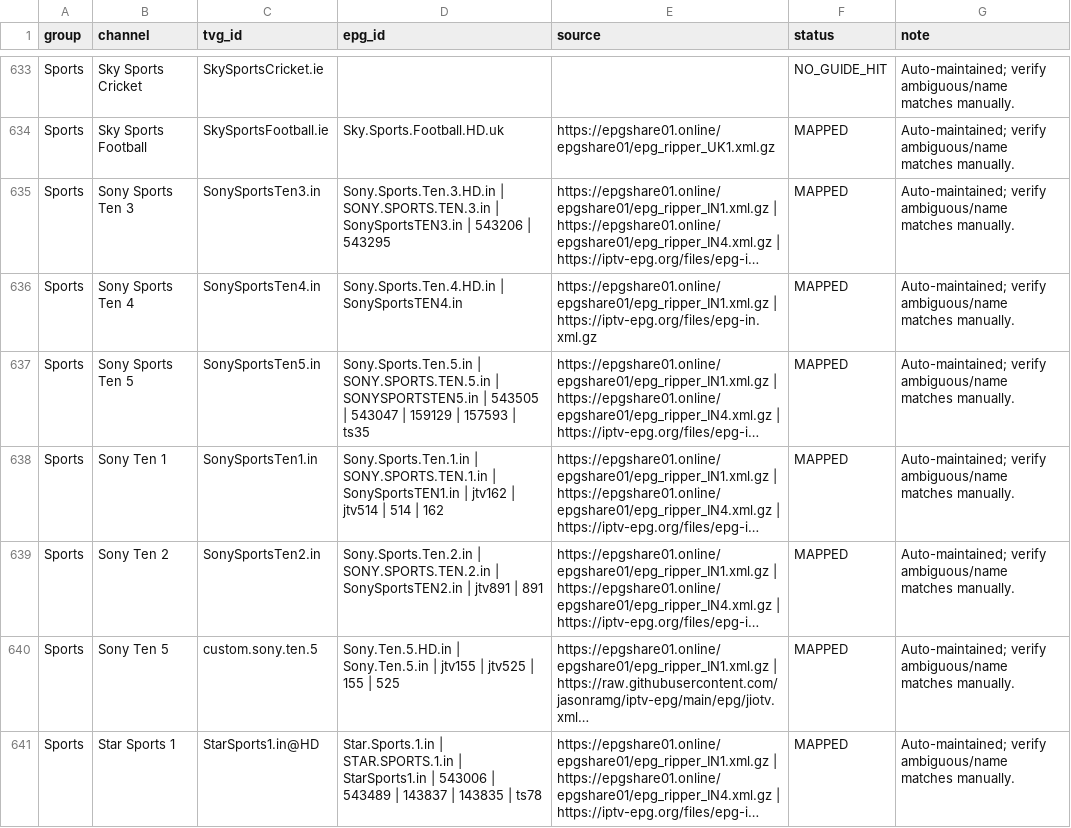
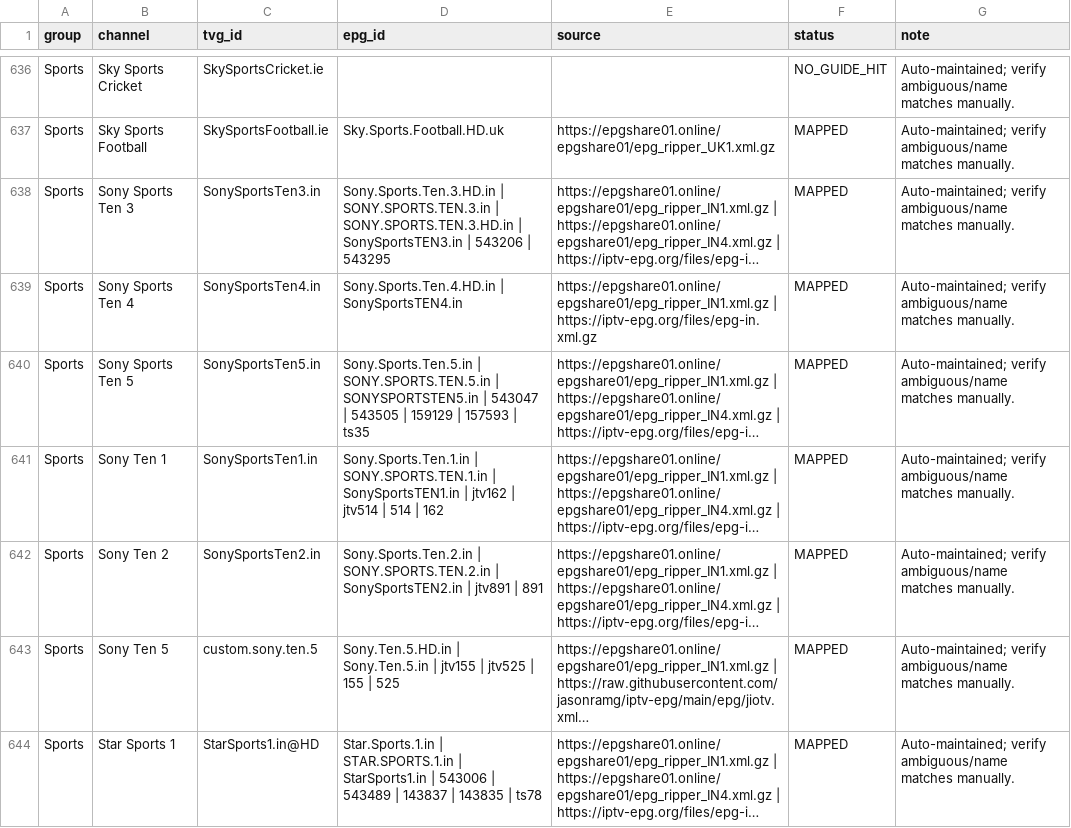
Before and after one commit to saeidrahmanbd/BDIX-IPTV, a CSV file: reports/epg-india-channel-mapping.csv, drawn as a sheet; only a part is shown, gaps mark what is left out; long unchanged cells end in …; addresses are those after the commit; the diff covers the shown part only; the diff names each change by its address in the sheet, - before the commit and + after, or states it on an @@ line.

```diff
--- a/reports/epg-india-channel-mapping.csv
+++ b/reports/epg-india-channel-mapping.csv
-D638 (epg_id): …SONY.SPORTS.TEN.3.in | SonySportsTEN3.in |…
+D638 (epg_id): …SONY.SPORTS.TEN.3.in | SONY.SPORTS.TEN.3.HD.in | SonySportsTEN3.in |…
-D640 (epg_id): …SONYSPORTSTEN5.in | 543505 | 543047 | 159129…
+D640 (epg_id): …SONYSPORTSTEN5.in | 543047 | 543505 | 159129…
```
Also changed, not shown: 3 added rows and 29 edited cells elsewhere in this file, 17 other files.
